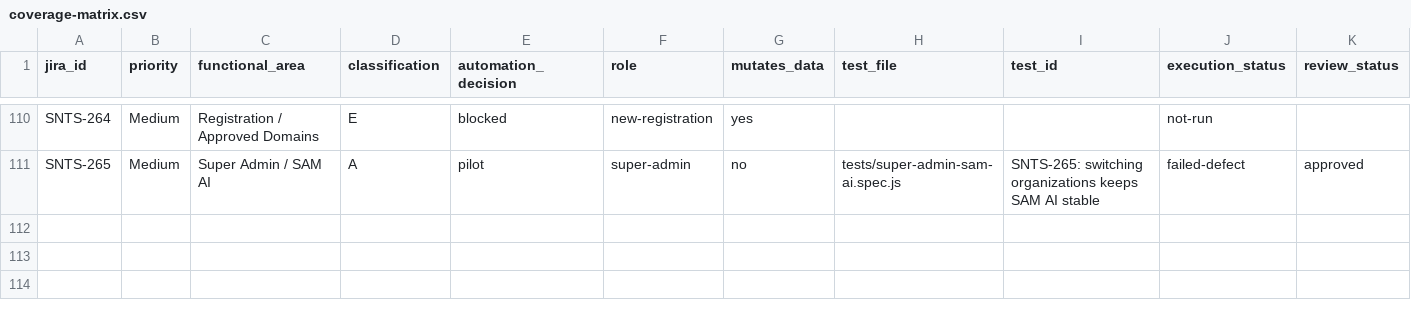
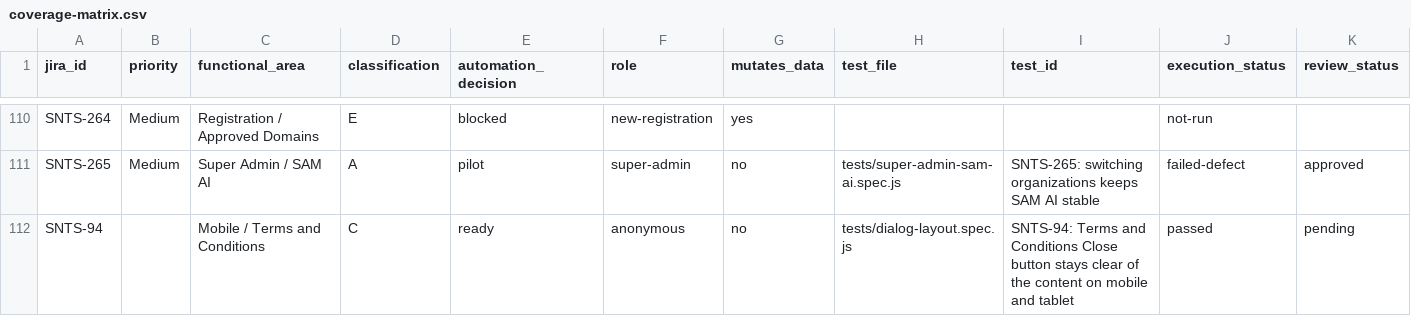
Before and after one commit to filippestrikov/sentis, a CSV file: docs/automation/coverage-matrix.csv, drawn as a sheet; only a part is shown, gaps mark what is left out; rows hold the shown columns only; the diff covers the shown part only; the diff names each change by its address in the sheet, - before the commit and + after, or states it on an @@ line.

Commit message:
Batch 4 A: SNTS-94 and SNTS-117 dialog regressions, SNTS-251 SAM AI Coach on mobile

```diff
--- a/docs/automation/coverage-matrix.csv
+++ b/docs/automation/coverage-matrix.csv
+row 112: SNTS-94 |  | Mobile / Terms and Conditions | C | ready | anonymous | no | tests/dialog-layout.spec.js | SNTS-94: Terms and Conditions Close button stays clear of the content on mobile and tablet | passed | pending
```
Also changed, not shown: 1 added row and 9 edited cells elsewhere in this file, 3 other files.
